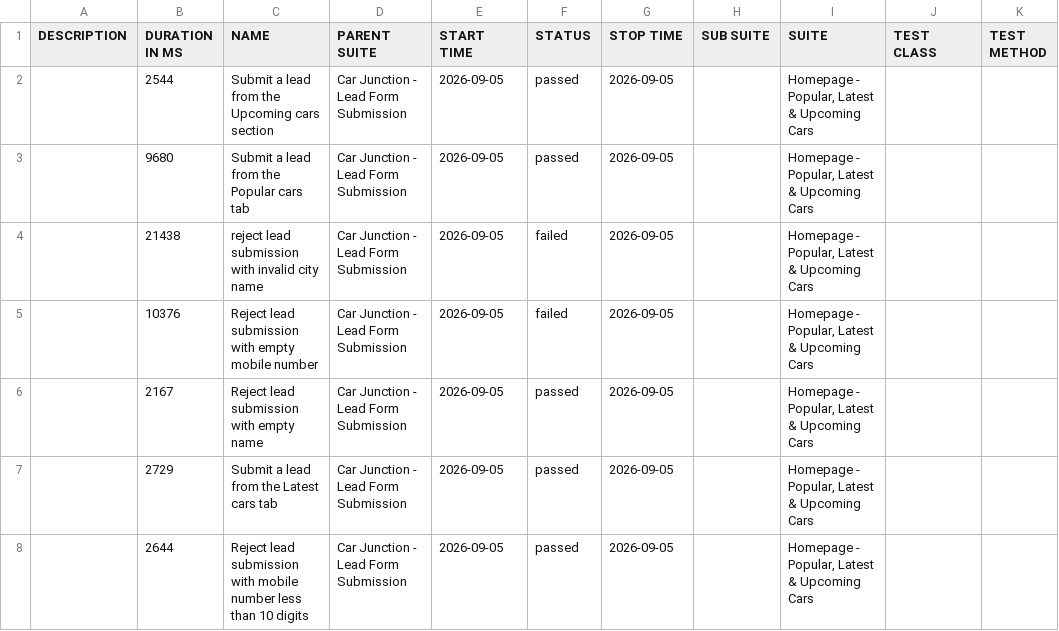
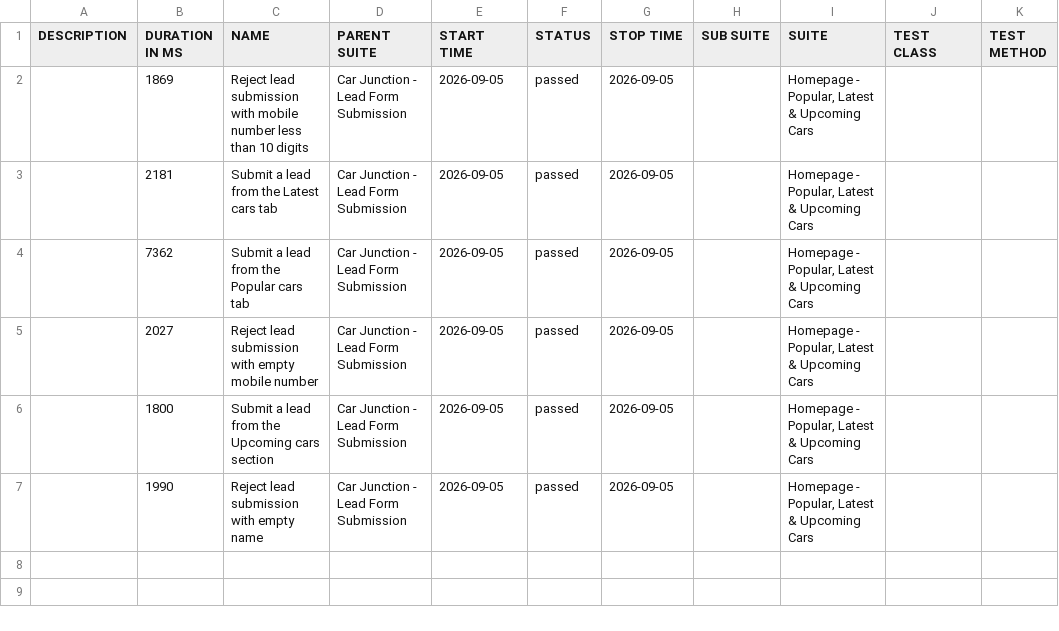
Before and after one commit to venkateshwari-commits/CarJunction-Automation-Report, a CSV file: data/suites.csv, drawn as a sheet.

```diff
--- a/data/suites.csv
+++ b/data/suites.csv
@@ -1,8 +1,7 @@
 "DESCRIPTION","DURATION IN MS","NAME","PARENT SUITE","START TIME","STATUS","STOP TIME","SUB SUITE","SUITE","TEST CLASS","TEST METHOD"
-"","2544","Submit a lead from the Upcoming cars section","Car Junction - Lead Form Submission","2026-09-05","passed","2026-09-05","","Homepage - Popular, Latest & Upcoming Cars","",""
-"","9680","Submit a lead from the Popular cars tab","Car Junction - Lead Form Submission","2026-09-05","passed","2026-09-05","","Homepage - Popular, Latest & Upcoming Cars","",""
-"","21438","reject lead submission with invalid city name","Car Junction - Lead Form Submission","2026-09-05","failed","2026-09-05","","Homepage - Popular, Latest & Upcoming Cars","",""
-"","10376","Reject lead submission with empty mobile number","Car Junction - Lead Form Submission","2026-09-05","failed","2026-09-05","","Homepage - Popular, Latest & Upcoming Cars","",""
-"","2167","Reject lead submission with empty name","Car Junction - Lead Form Submission","2026-09-05","passed","2026-09-05","","Homepage - Popular, Latest & Upcoming Cars","",""
-"","2729","Submit a lead from the Latest cars tab","Car Junction - Lead Form Submission","2026-09-05","passed","2026-09-05","","Homepage - Popular, Latest & Upcoming Cars","",""
-"","2644","Reject lead submission with mobile number less than 10 digits","Car Junction - Lead Form Submission","2026-09-05","passed","2026-09-05","","Homepage - Popular, Latest & Upcoming Cars","",""
+"","1869","Reject lead submission with mobile number less than 10 digits","Car Junction - Lead Form Submission","2026-09-05","passed","2026-09-05","","Homepage - Popular, Latest & Upcoming Cars","",""
+"","2181","Submit a lead from the Latest cars tab","Car Junction - Lead Form Submission","2026-09-05","passed","2026-09-05","","Homepage - Popular, Latest & Upcoming Cars","",""
+"","7362","Submit a lead from the Popular cars tab","Car Junction - Lead Form Submission","2026-09-05","passed","2026-09-05","","Homepage - Popular, Latest & Upcoming Cars","",""
+"","2027","Reject lead submission with empty mobile number","Car Junction - Lead Form Submission","2026-09-05","passed","2026-09-05","","Homepage - Popular, Latest & Upcoming Cars","",""
+"","1800","Submit a lead from the Upcoming cars section","Car Junction - Lead Form Submission","2026-09-05","passed","2026-09-05","","Homepage - Popular, Latest & Upcoming Cars","",""
+"","1990","Reject lead submission with empty name","Car Junction - Lead Form Submission","2026-09-05","passed","2026-09-05","","Homepage - Popular, Latest & Upcoming Cars","",""
```
Also changed, not shown: 46 other files.
